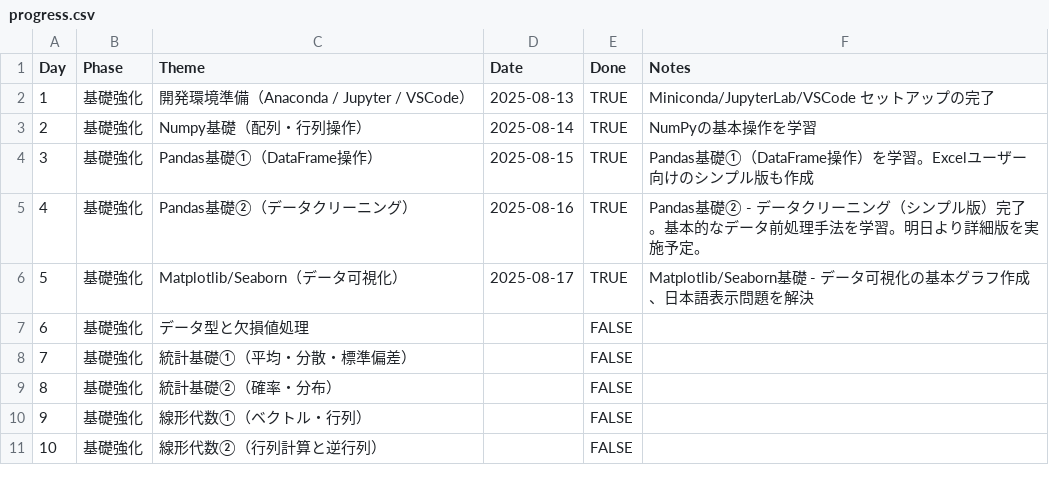
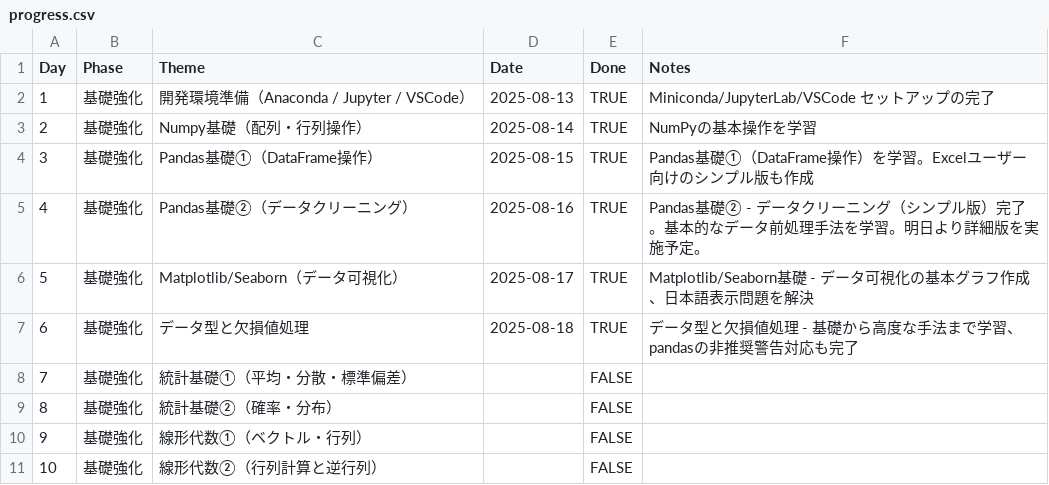
Before and after one commit to miyakawa2449/100days-of-ml-ai, a CSV file: progress/progress.csv, drawn as a sheet; only a part is shown.

```diff
--- a/progress/progress.csv
+++ b/progress/progress.csv
@@ -6,3 +6,3 @@ Day,Phase,Theme,Date,Done,Notes
 5,基礎強化,Matplotlib/Seaborn（データ可視化）,2025-08-17,TRUE,Matplotlib/Seaborn基礎 - データ可視化の基本グラフ作成、日本語表示問題を解決
-6,基礎強化,データ型と欠損値処理,,FALSE,
+6,基礎強化,データ型と欠損値処理,2025-08-18,TRUE,データ型と欠損値処理 - 基礎から高度な手法まで学習、pandasの非推奨警告対応も完了
 7,基礎強化,統計基礎①（平均・分散・標準偏差）,,FALSE,
```
Also changed, not shown: 4 other files.
